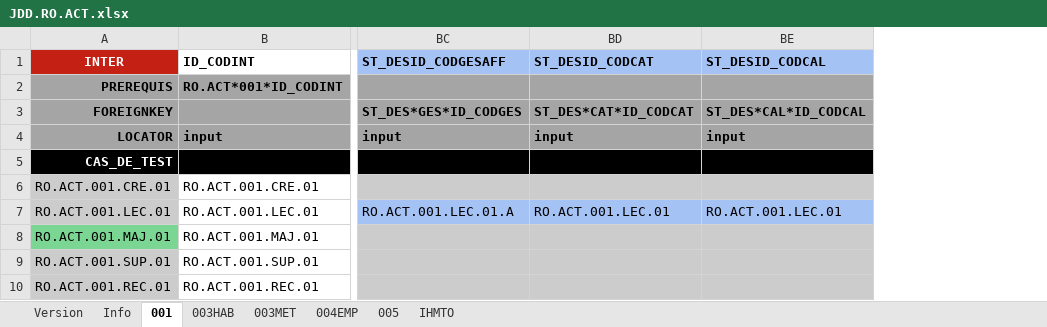
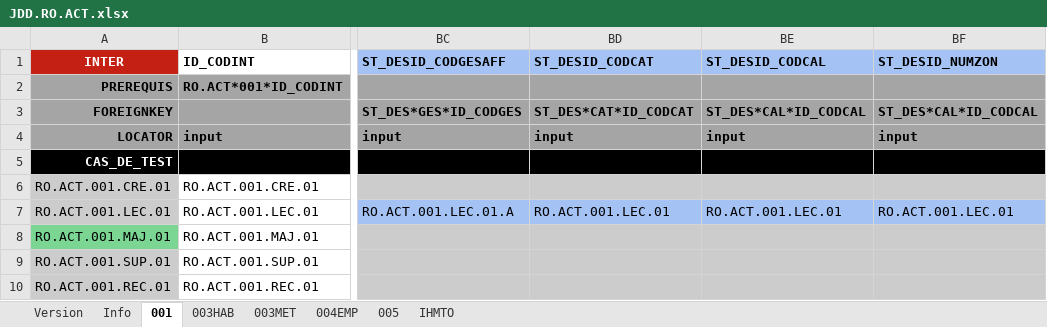
Before and after one commit to jmLafarge/MAINTA_TNR, an Excel workbook: TNR_JDD/RO/JDD.RO.ACT.xlsx, sheet 001, drawn as a sheet; only a part is shown, gaps mark what is left out; values as stored, in another font and other column widths than the file's, no borders; the diff names each change by its address in the sheet, - before the commit and + after, or states it on an @@ line.

```diff
--- a/TNR_JDD/RO/JDD.RO.ACT.xlsx (sheet 001)
+++ b/TNR_JDD/RO/JDD.RO.ACT.xlsx (sheet 001)
+column BF (ST_DESID_NUMZON), rows 3-7: ST_DES*CAL*ID_CODCAL | input |  |  | RO.ACT.001.LEC.01
```
Also changed, not shown: TNR/TCGenerator.xlsx, 7 other files.
